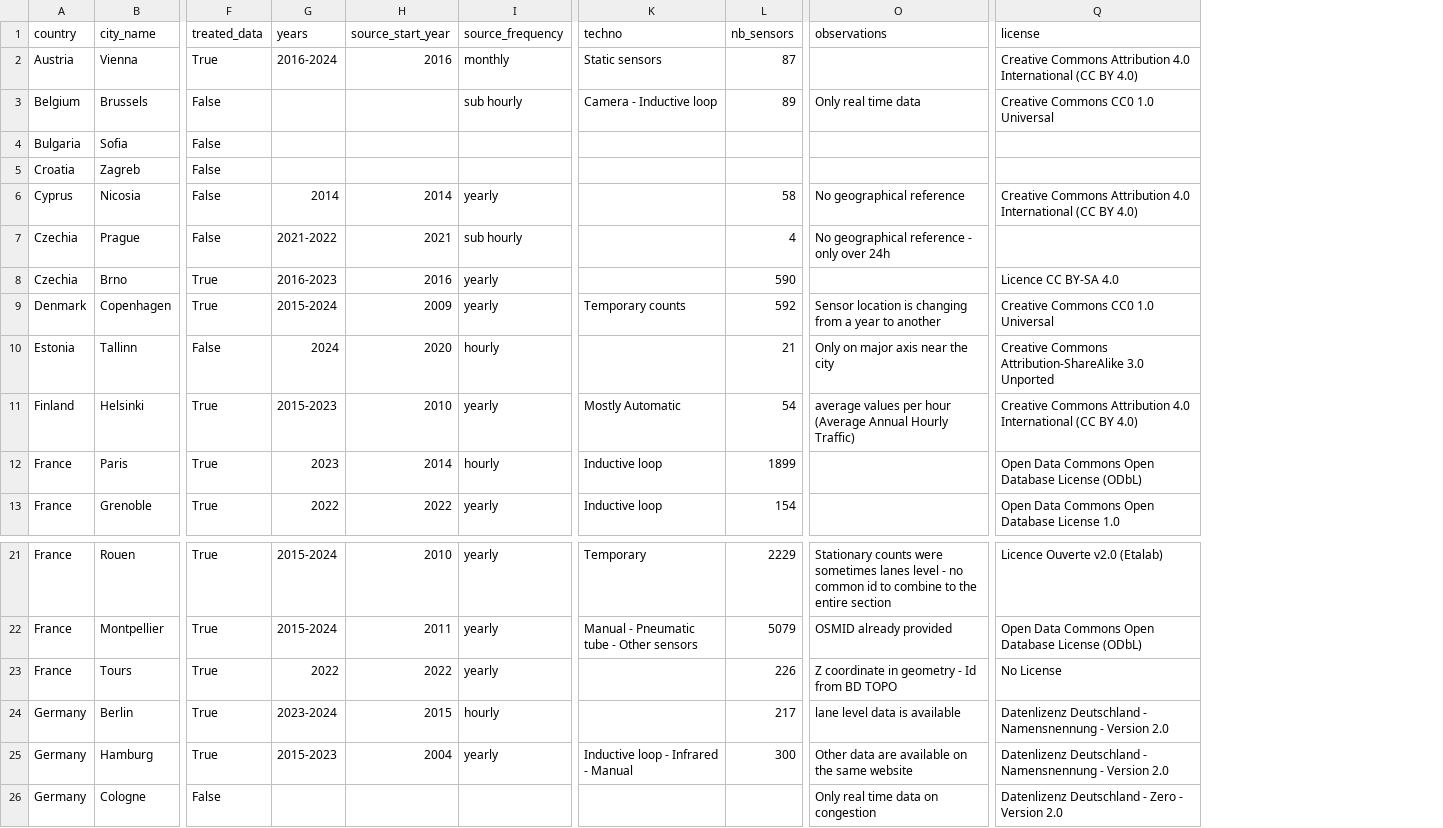
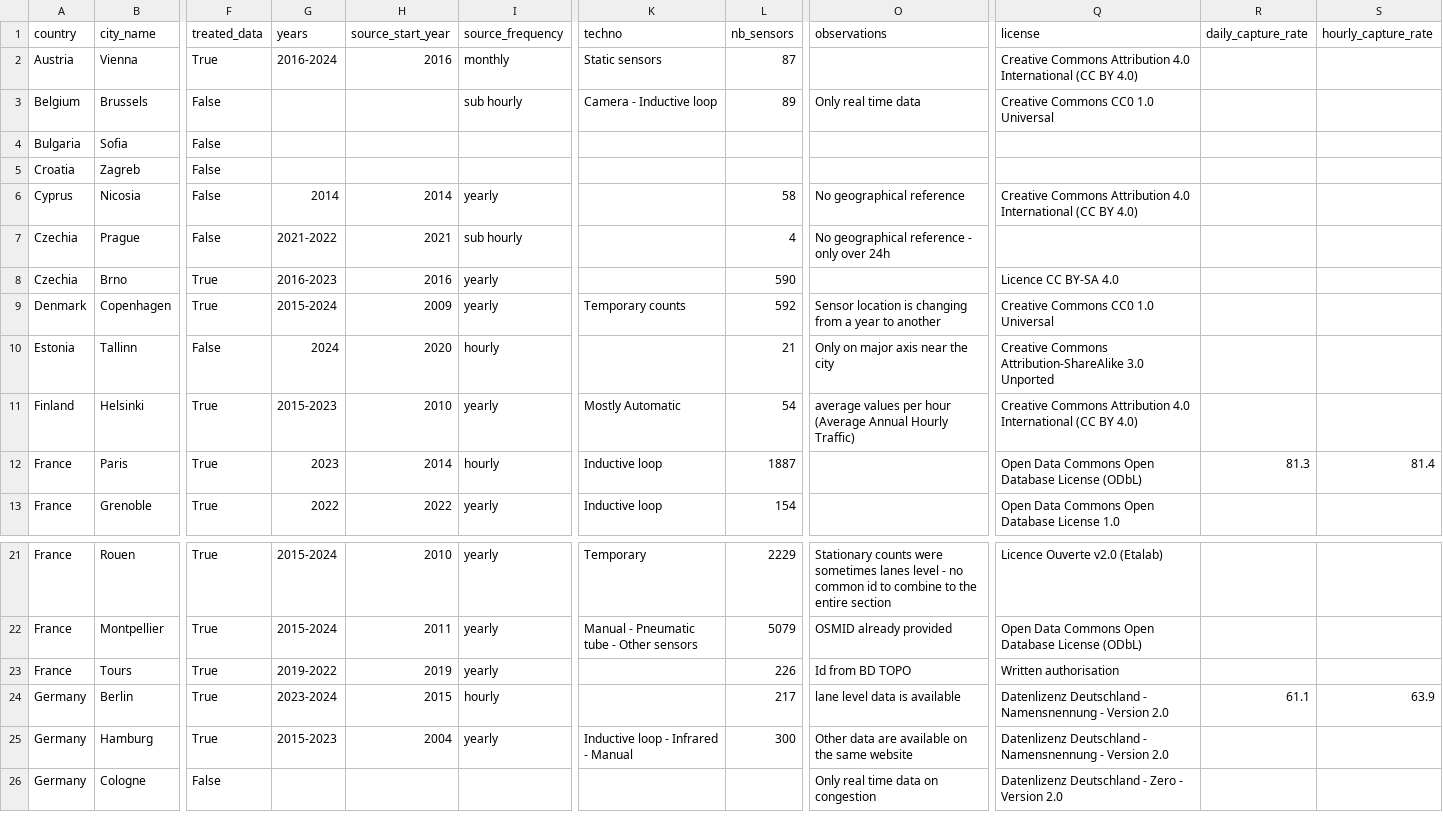
Before and after one commit to XavB64/traffic-volume-data-EU-cities, a CSV file: assets/cities_summary.csv, drawn as a sheet; only a part is shown, gaps mark what is left out; the diff names each change by its address in the sheet, - before the commit and + after, or states it on an @@ line.

Commit message:
Update summary

```diff
--- a/assets/cities_summary.csv
+++ b/assets/cities_summary.csv
+column R (daily_capture_rate), row 12: 81.3; row 24: 61.1
+column S (hourly_capture_rate), row 12: 81.4; row 24: 63.9
-L12 (nb_sensors): 1899
+L12 (nb_sensors): 1887
-G23 (years): 2022
+G23 (years): 2019-2022
-H23 (source_start_year): 2022
+H23 (source_start_year): 2019
-O23 (observations): Z coordinate in geometry - Id from BD TOPO
+O23 (observations): Id from BD TOPO
-Q23 (license): No License
+Q23 (license): Written authorisation
```
